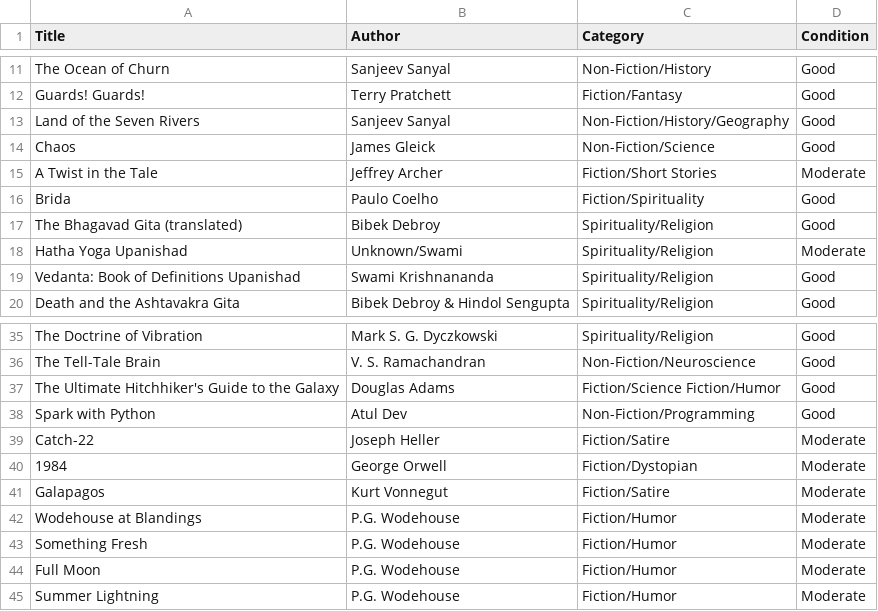
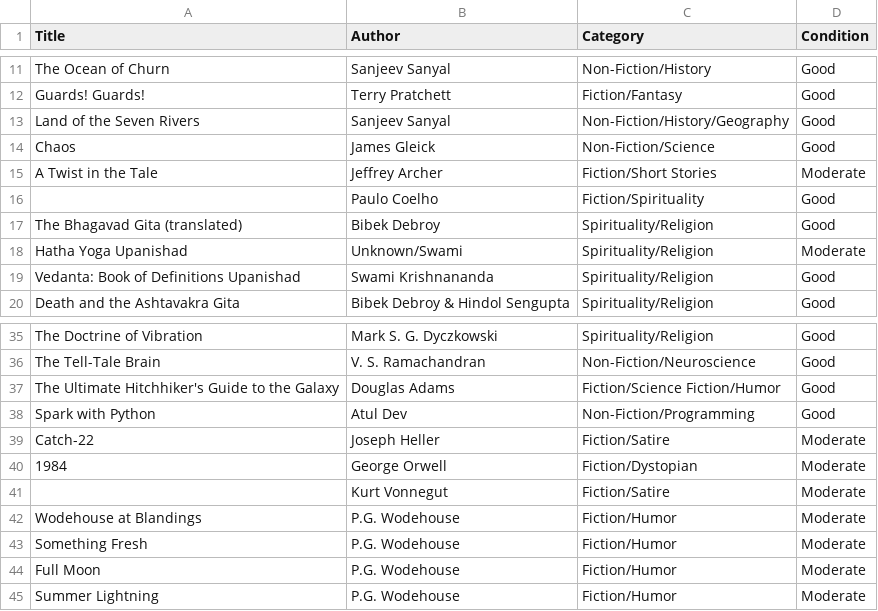
Before and after one commit to EnsieT/My-Library, a CSV file: owned_books.csv, drawn as a sheet; only a part is shown, gaps mark what is left out.

Commit message:
Update project: rename to Jigar's Book Chronicle, update field names, add tracking status, remove unwanted books, and clear incorrect covers

```diff
--- a/owned_books.csv
+++ b/owned_books.csv
@@ -15,3 +15,3 @@ Chaos,James Gleick,Non-Fiction/Science,Good
 A Twist in the Tale,Jeffrey Archer,Fiction/Short Stories,Moderate
-Brida,Paulo Coelho,Fiction/Spirituality,Good
+,Paulo Coelho,Fiction/Spirituality,Good
 The Bhagavad Gita (translated),Bibek Debroy,Spirituality/Religion,Good
@@ -40,3 +40,3 @@ Catch-22,Joseph Heller,Fiction/Satire,Moderate
 1984,George Orwell,Fiction/Dystopian,Moderate
-Galapagos,Kurt Vonnegut,Fiction/Satire,Moderate
+,Kurt Vonnegut,Fiction/Satire,Moderate
 Wodehouse at Blandings,P.G. Wodehouse,Fiction/Humor,Moderate
```
Also changed, not shown: 4 other files.
